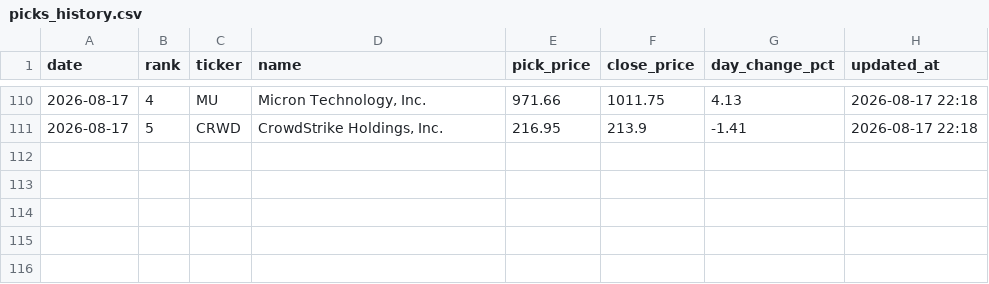
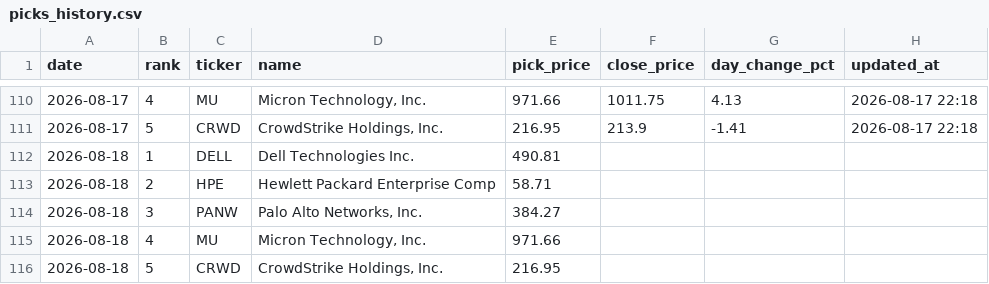
Before and after one commit to rfiagbe/CLAUDE-STOCK-AGENT, a CSV file: picks_history.csv, drawn as a sheet; only a part is shown, gaps mark what is left out.

```diff
--- a/picks_history.csv
+++ b/picks_history.csv
@@ -111 +111,6 @@ date,rank,ticker,name,pick_price,close_price,day_change_pct,updated_at
 2026-08-17,5,CRWD,"CrowdStrike Holdings, Inc.",216.95,213.9,-1.41,2026-08-17 22:18
+2026-08-18,1,DELL,Dell Technologies Inc.,490.81,,,
+2026-08-18,2,HPE,Hewlett Packard Enterprise Comp,58.71,,,
+2026-08-18,3,PANW,"Palo Alto Networks, Inc.",384.27,,,
+2026-08-18,4,MU,"Micron Technology, Inc.",971.66,,,
+2026-08-18,5,CRWD,"CrowdStrike Holdings, Inc.",216.95,,,
```
Also changed, not shown: 2 other files.
